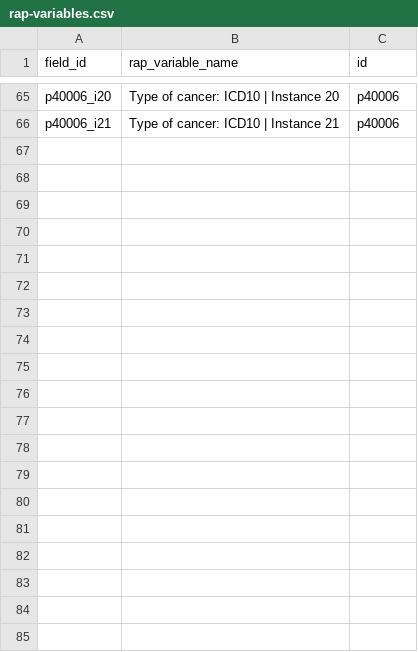
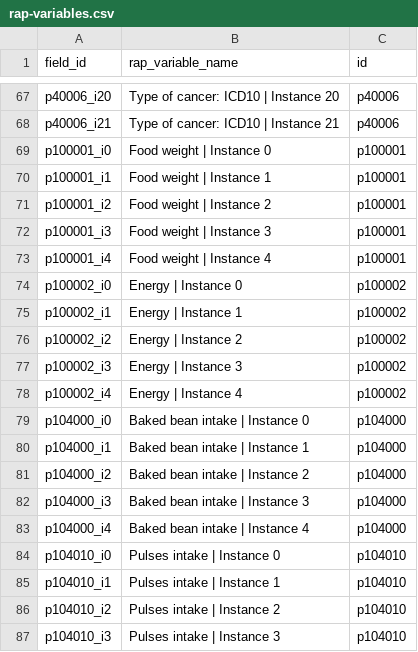
Before and after one commit to steno-aarhus/legliv, a CSV file: data-raw/rap-variables.csv, drawn as a sheet; only a part is shown, gaps mark what is left out; the diff covers the shown part only.

Commit message:
Another dataset :D still not the final

```diff
--- a/data-raw/rap-variables.csv
+++ b/data-raw/rap-variables.csv
@@ -66 +68,20 @@ p40006_i20,Type of cancer: ICD10 | Instance 20,p40006
 p40006_i21,Type of cancer: ICD10 | Instance 21,p40006
+p100001_i0,Food weight | Instance 0,p100001
+p100001_i1,Food weight | Instance 1,p100001
+p100001_i2,Food weight | Instance 2,p100001
+p100001_i3,Food weight | Instance 3,p100001
+p100001_i4,Food weight | Instance 4,p100001
+p100002_i0,Energy | Instance 0,p100002
+p100002_i1,Energy | Instance 1,p100002
+p100002_i2,Energy | Instance 2,p100002
+p100002_i3,Energy | Instance 3,p100002
+p100002_i4,Energy | Instance 4,p100002
+p104000_i0,Baked bean intake | Instance 0,p104000
+p104000_i1,Baked bean intake | Instance 1,p104000
+p104000_i2,Baked bean intake | Instance 2,p104000
+p104000_i3,Baked bean intake | Instance 3,p104000
+p104000_i4,Baked bean intake | Instance 4,p104000
+p104010_i0,Pulses intake | Instance 0,p104010
+p104010_i1,Pulses intake | Instance 1,p104010
+p104010_i2,Pulses intake | Instance 2,p104010
+p104010_i3,Pulses intake | Instance 3,p104010
```
Also changed, not shown: 18 added rows elsewhere in this file, data-raw/project-variables.csv, 1 other file.
